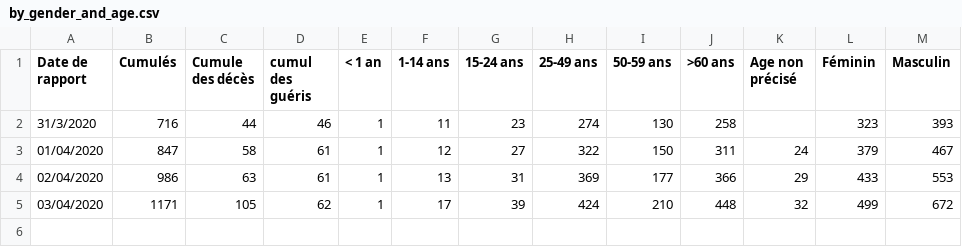
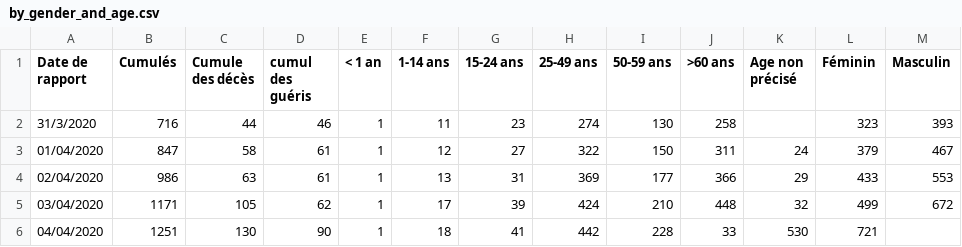
Before and after one commit to EpidemiologieSantePublique/COVID19-ALGERIA, a CSV file: covid_19_data/by_gender_and_age.csv, drawn as a sheet; the diff names each change by its address in the sheet, - before the commit and + after, or states it on an @@ line.

Commit message:
Update by_gender_and_age.csv
daily update

```diff
--- a/covid_19_data/by_gender_and_age.csv
+++ b/covid_19_data/by_gender_and_age.csv
+row 6: 04/04/2020 | 1251 | 130 | 90 | 1 | 18 | 41 | 442 | 228 | 33 | 530 | 721
```
